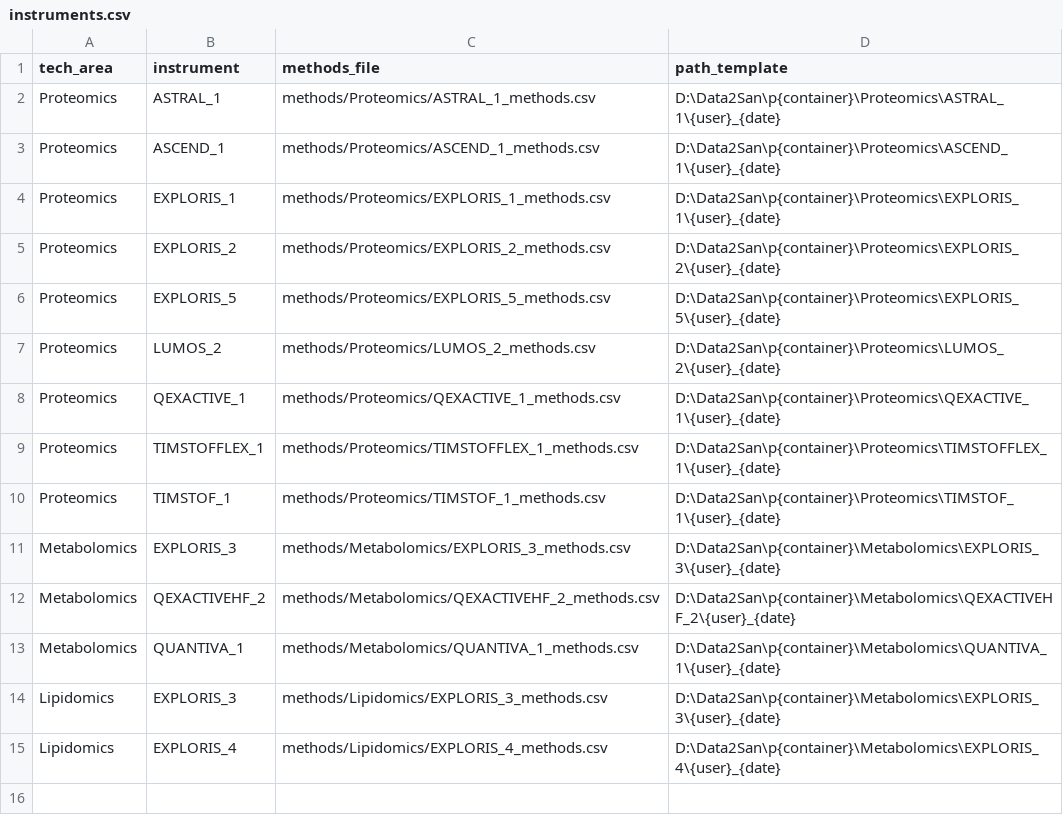
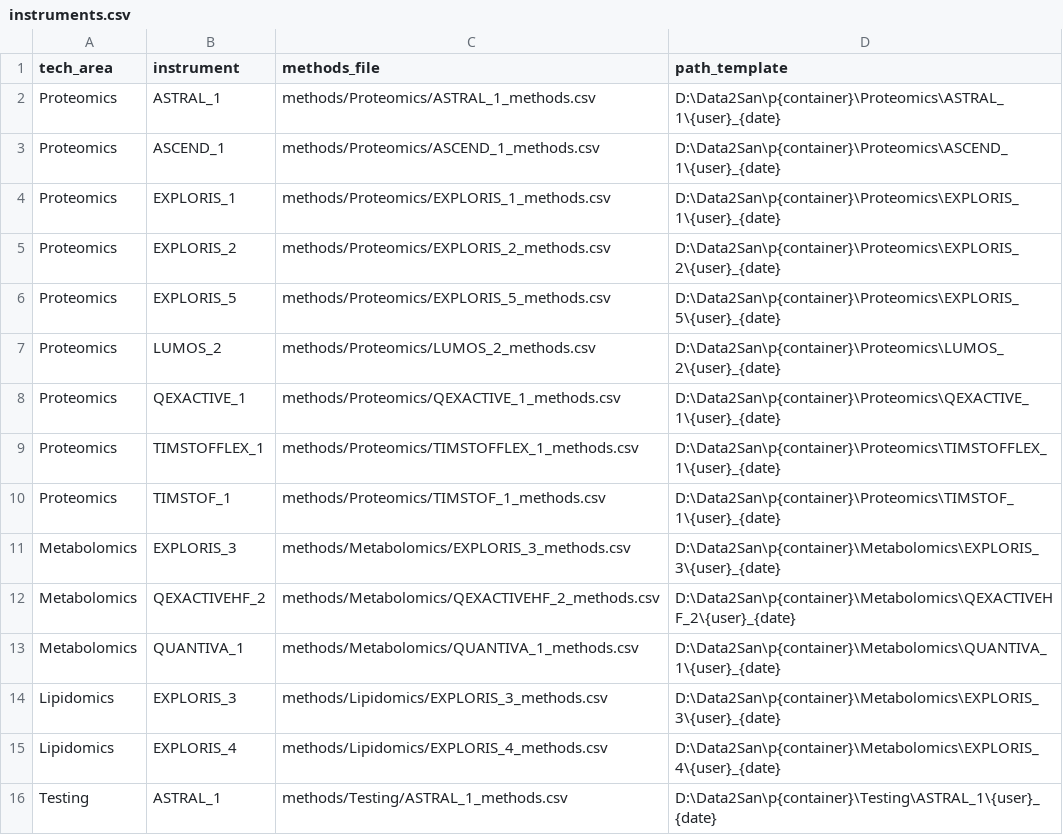
Before and after one commit to fgcz/qg, a CSV file: qg_configs/core/formatting/instruments.csv, drawn as a sheet; the diff names each change by its address in the sheet, - before the commit and + after, or states it on an @@ line.

```diff
--- a/qg_configs/core/formatting/instruments.csv
+++ b/qg_configs/core/formatting/instruments.csv
+row 16: Testing | ASTRAL_1 | methods/Testing/ASTRAL_1_methods.csv | D:\Data2San\p{container}\Testing\ASTRAL_1\{user}_{date}
```
Also changed, not shown: qg_configs/core/position/qc_layouts_well.csv, qg_configs/core/structure/samples.csv, 5 other files.
